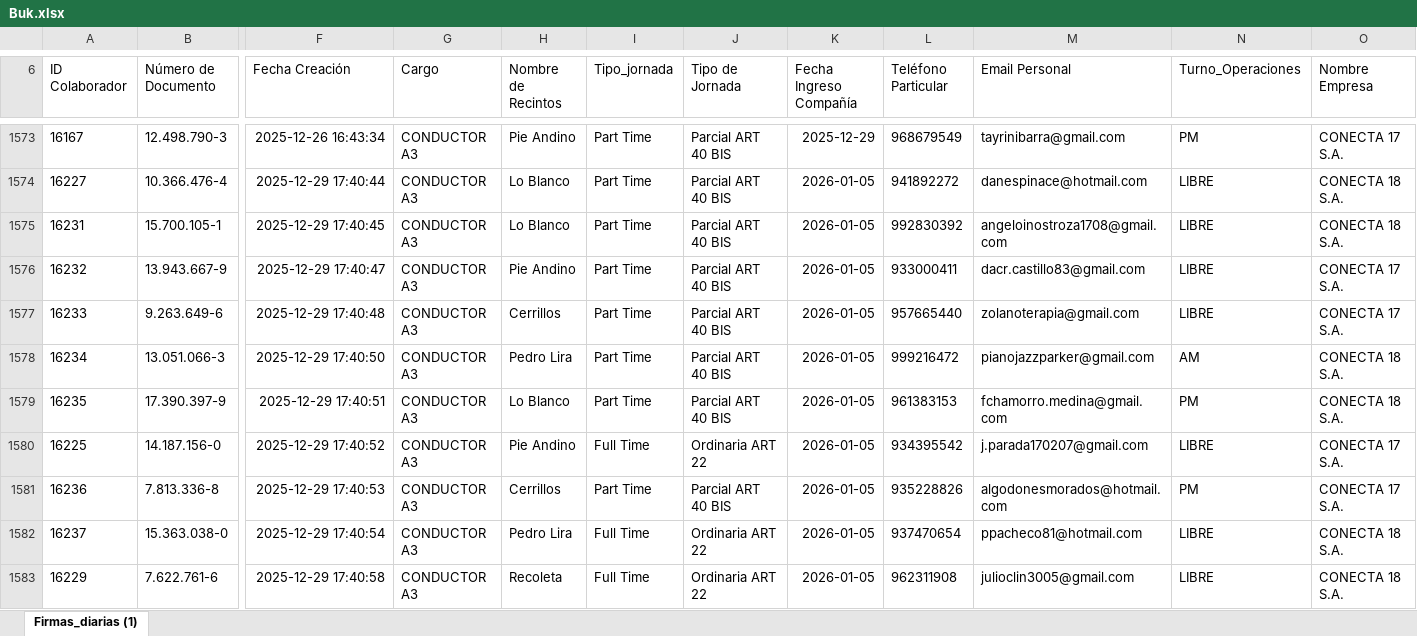
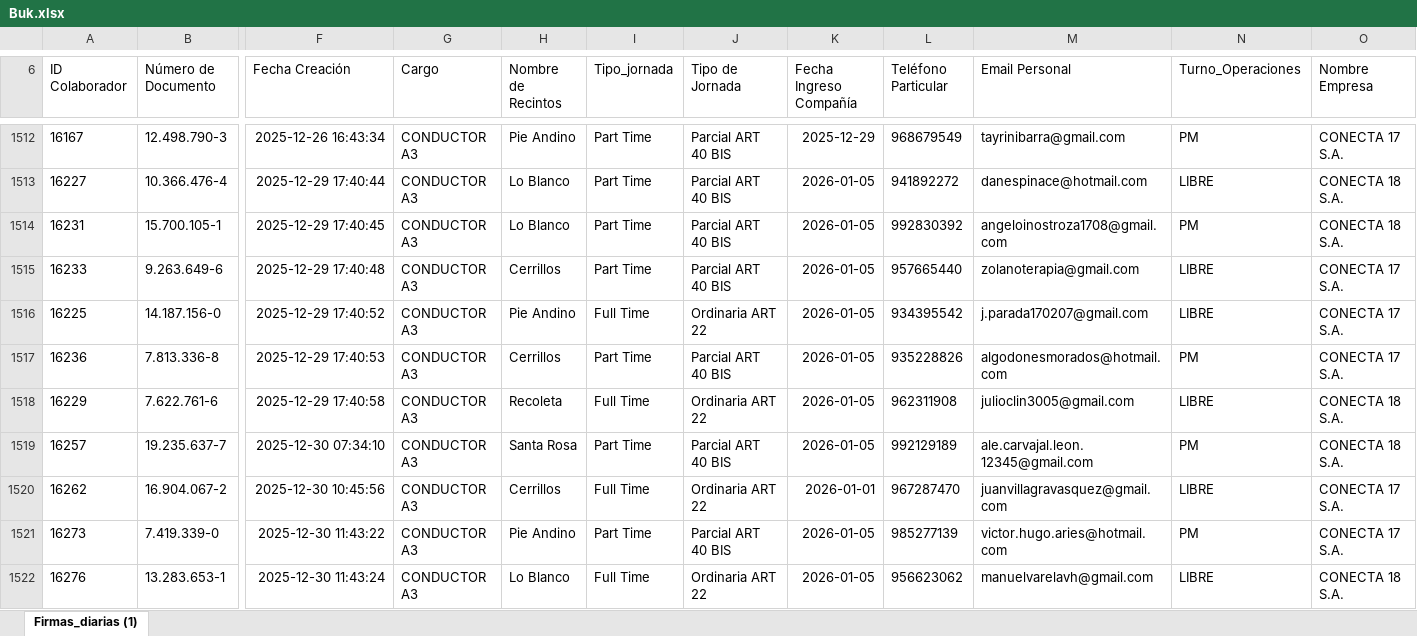
Before and after one commit to JIGNACIOVV/reporte-dotacion, an Excel workbook: Buk.xlsx, sheet Firmas_diarias (1), drawn as a sheet; only a part is shown, gaps mark what is left out; the shorter side is filled out with more unchanged rows; values as stored, in another font and other column widths than the file's, no borders; removed rows and columns are numbered as before the commit, all else as after; rows hold the shown columns only; the diff covers the shown part only; the diff names each change by its address in the sheet, - before the commit and + after, or states it on an @@ line.

Commit message:
Add files via upload

```diff
--- a/Buk.xlsx (sheet Firmas_diarias (1))
+++ b/Buk.xlsx (sheet Firmas_diarias (1))
-N1514 (Turno_Operaciones): LIBRE
+N1514 (Turno_Operaciones): PM
-row 1576: 16232 | 13.943.667-9 | 2025-12-29 17:40:47 | CONDUCTOR A3 | Pie Andino | Part Time | Parcial ART 40 BIS | 2026-01-05 | 933000411 | dacr.castillo83@gmail.com | LIBRE | CONECTA 17 S.A.
-row 1578: 16234 | 13.051.066-3 | 2025-12-29 17:40:50 | CONDUCTOR A3 | Pedro Lira | Part Time | Parcial ART 40 BIS | 2026-01-05 | 999216472 | pianojazzparker@gmail.com | AM | CONECTA 18 S.A.
-row 1579: 16235 | 17.390.397-9 | 2025-12-29 17:40:51 | CONDUCTOR A3 | Lo Blanco | Part Time | Parcial ART 40 BIS | 2026-01-05 | 961383153 | fchamorro.medina@gmail.com | PM | CONECTA 18 S.A.
-row 1582: 16237 | 15.363.038-0 | 2025-12-29 17:40:54 | CONDUCTOR A3 | Pedro Lira | Full Time | Ordinaria ART 22 | 2026-01-05 | 937470654 | ppacheco81@hotmail.com | LIBRE | CONECTA 18 S.A.
```
Also changed, not shown: 41 added rows, 85 removed rows and 30 edited cells elsewhere in this sheet.
